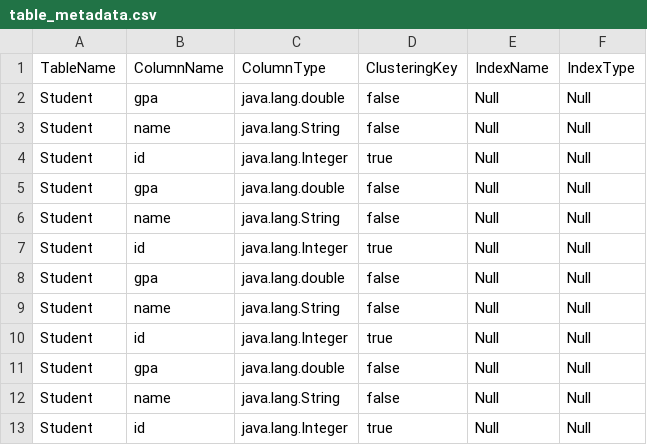
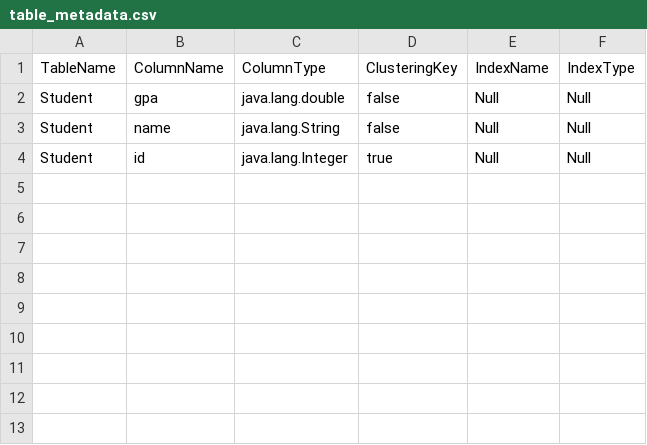
Before and after one commit to omar-medhat2/DataBasis, a CSV file: database_project1/table_metadata.csv, drawn as a sheet; the diff names each change by its address in the sheet, - before the commit and + after, or states it on an @@ line.

```diff
--- a/database_project1/table_metadata.csv
+++ b/database_project1/table_metadata.csv
-row 5: Student | gpa | java.lang.double | false | Null | Null
-row 6: Student | name | java.lang.String | false | Null | Null
-row 7: Student | id | java.lang.Integer | true | Null | Null
-row 8: Student | gpa | java.lang.double | false | Null | Null
-row 9: Student | name | java.lang.String | false | Null | Null
-row 10: Student | id | java.lang.Integer | true | Null | Null
-row 11: Student | gpa | java.lang.double | false | Null | Null
-row 12: Student | name | java.lang.String | false | Null | Null
-row 13: Student | id | java.lang.Integer | true | Null | Null
```
Also changed, not shown: 5 other files.
